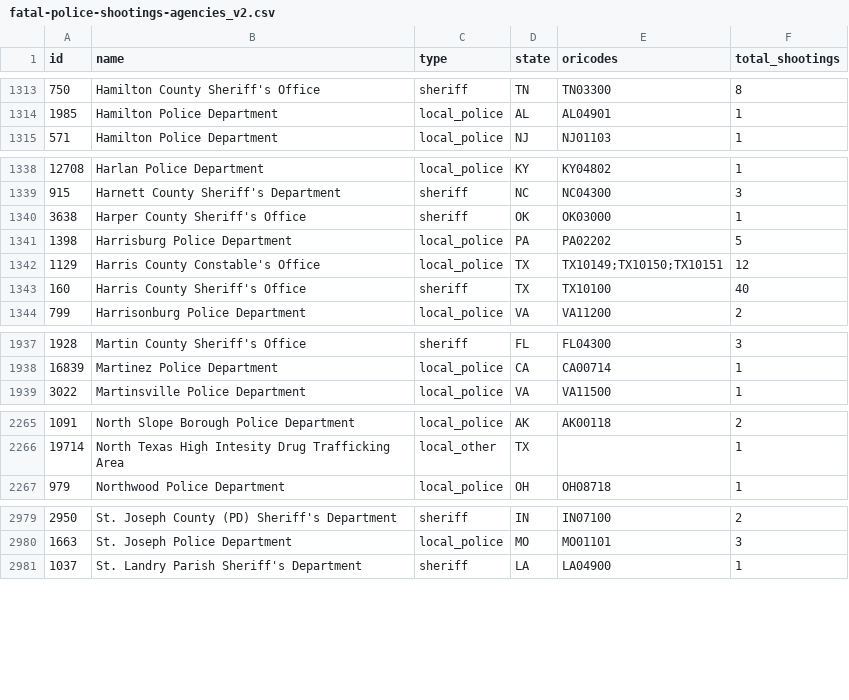
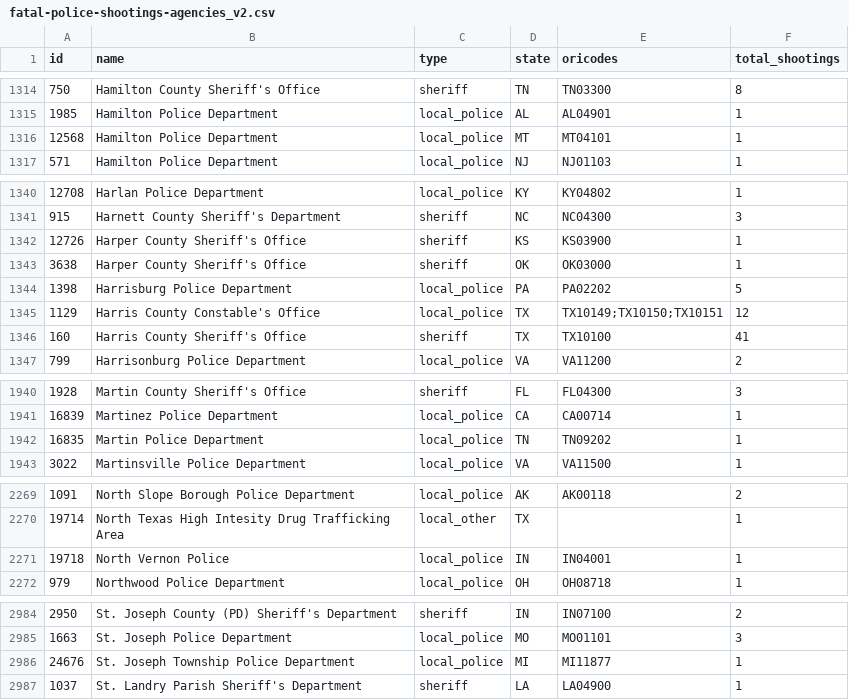
Before and after one commit to parmsam/wapoposh, a CSV file: data-raw/fatal-police-shootings-agencies_v2.csv, drawn as a sheet; only a part is shown, gaps mark what is left out; the diff covers the shown part only.

```diff
--- a/data-raw/fatal-police-shootings-agencies_v2.csv
+++ b/data-raw/fatal-police-shootings-agencies_v2.csv
@@ -1314,2 +1315,3 @@
 "1985","Hamilton Police Department","local_police","AL","AL04901","1"
+"12568","Hamilton Police Department","local_police","MT","MT04101","1"
 "571","Hamilton Police Department","local_police","NJ","NJ01103","1"
@@ -1339,2 +1341,3 @@
 "915","Harnett County Sheriff's Department","sheriff","NC","NC04300","3"
+"12726","Harper County Sheriff's Office","sheriff","KS","KS03900","1"
 "3638","Harper County Sheriff's Office","sheriff","OK","OK03000","1"
@@ -1342,3 +1345,3 @@
 "1129","Harris County Constable's Office","local_police","TX","TX10149;TX10150;TX10151","12"
-"160","Harris County Sheriff's Office","sheriff","TX","TX10100","40"
+"160","Harris County Sheriff's Office","sheriff","TX","TX10100","41"
 "799","Harrisonburg Police Department","local_police","VA","VA11200","2"
@@ -1938,2 +1941,3 @@
 "16839","Martinez Police Department","local_police","CA","CA00714","1"
+"16835","Martin Police Department","local_police","TN","TN09202","1"
 "3022","Martinsville Police Department","local_police","VA","VA11500","1"
@@ -2266,2 +2270,3 @@
 "19714","North Texas High Intesity Drug Trafficking Area","local_other","TX","","1"
+"19718","North Vernon Police","local_police","IN","IN04001","1"
 "979","Northwood Police Department","local_police","OH","OH08718","1"
@@ -2980,2 +2985,3 @@
 "1663","St. Joseph Police Department","local_police","MO","MO01101","3"
+"24676","St. Joseph Township Police Department","local_police","MI","MI11877","1"
 "1037","St. Landry Parish Sheriff's Department","sheriff","LA","LA04900","1"
```
Also changed, not shown: 2 added rows and 19 edited cells elsewhere in this file, 3 other files.
